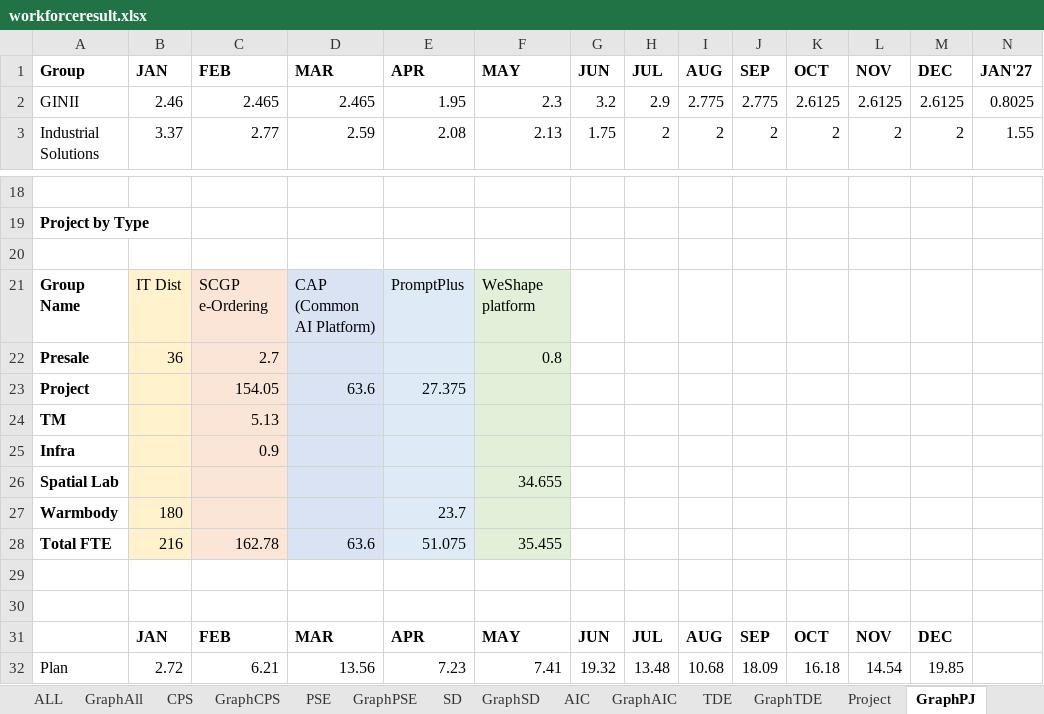
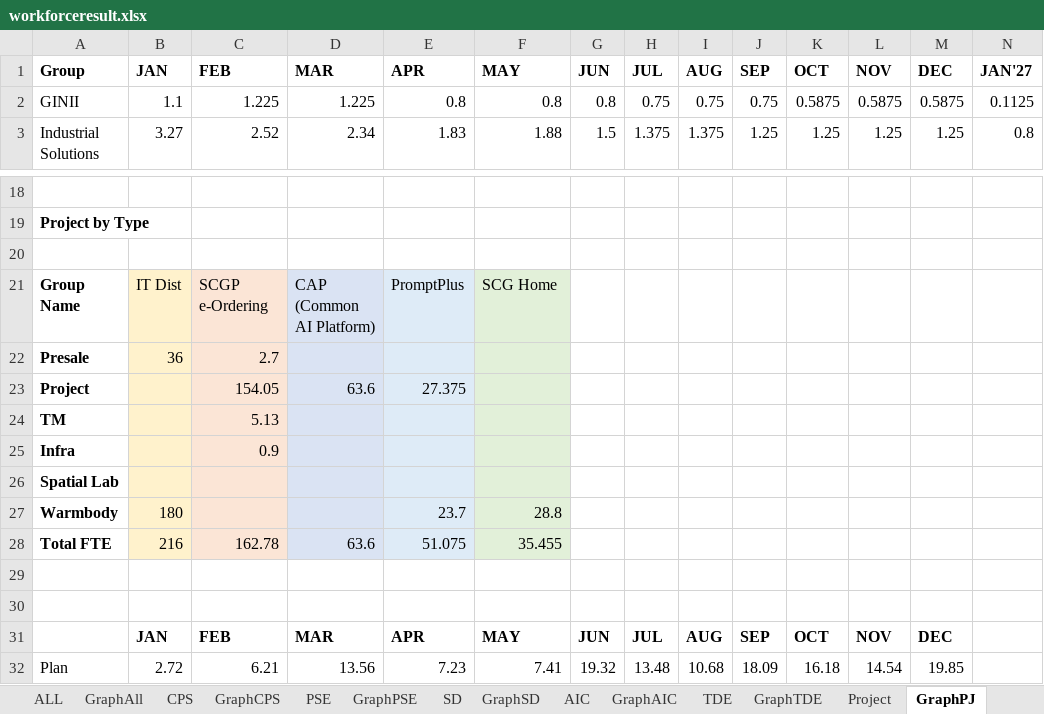
Before and after one commit to wrisr/rm-workforce, an Excel workbook: workforceresult.xlsx, sheet GraphPJ, drawn as a sheet; only a part is shown, gaps mark what is left out; values as stored, in another font and other column widths than the file's, no borders; the diff covers the shown part only; the diff names each change by its address in the sheet, - before the commit and + after, or states it on an @@ line.

```diff
--- a/workforceresult.xlsx (sheet GraphPJ)
+++ b/workforceresult.xlsx (sheet GraphPJ)
-B2 (JAN): 2.46
+B2 (JAN): 1.1
-C2 (FEB): 2.465
+C2 (FEB): 1.225
-D2 (MAR): 2.465
+D2 (MAR): 1.225
-E2 (APR): 1.95
+E2 (APR): 0.8
-F2 (MAY): 2.3
+F2 (MAY): 0.8
-G2 (JUN): 3.2
+G2 (JUN): 0.8
-H2 (JUL): 2.9
+H2 (JUL): 0.75
-I2 (AUG): 2.775
+I2 (AUG): 0.75
-J2 (SEP): 2.775
+J2 (SEP): 0.75
-K2 (OCT): 2.6125
+K2 (OCT): 0.5875
-L2 (NOV): 2.6125
+L2 (NOV): 0.5875
-M2 (DEC): 2.6125
+M2 (DEC): 0.5875
-N2 (JAN'27): 0.8025
+N2 (JAN'27): 0.1125
-B3 (JAN): 3.37
+B3 (JAN): 3.27
-C3 (FEB): 2.77
+C3 (FEB): 2.52
-D3 (MAR): 2.59
+D3 (MAR): 2.34
-E3 (APR): 2.08
+E3 (APR): 1.83
-F3 (MAY): 2.13
+F3 (MAY): 1.88
-G3 (JUN): 1.75
+G3 (JUN): 1.5
-H3 (JUL): 2
+H3 (JUL): 1.375
-I3 (AUG): 2
+I3 (AUG): 1.375
-J3 (SEP): 2
+J3 (SEP): 1.25
-K3 (OCT): 2
+K3 (OCT): 1.25
-L3 (NOV): 2
+L3 (NOV): 1.25
-M3 (DEC): 2
+M3 (DEC): 1.25
-N3 (JAN'27): 1.55
+N3 (JAN'27): 0.8
-F21 (MAY): WeShape platform
+F21 (MAY): SCG Home
-F22 (MAY): 0.8
+F22 (MAY): (empty)
-F26 (MAY): 34.655
+F26 (MAY): (empty)
-F27 (MAY): (empty)
+F27 (MAY): 28.8
```
Also changed, not shown: 8 added rows and 62 edited cells elsewhere in this sheet, sheet Project.
